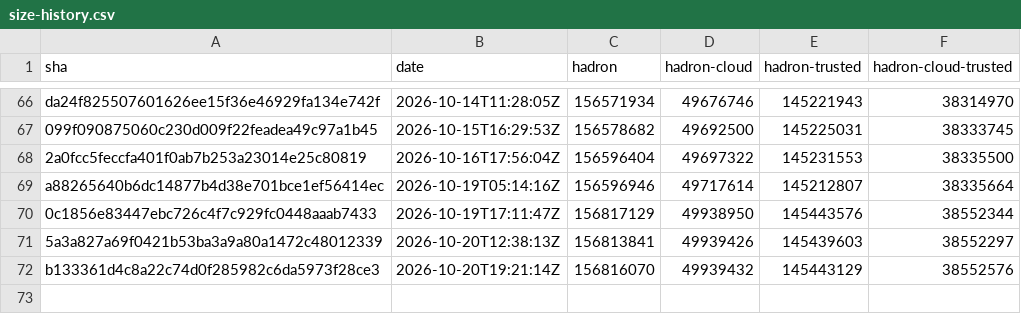
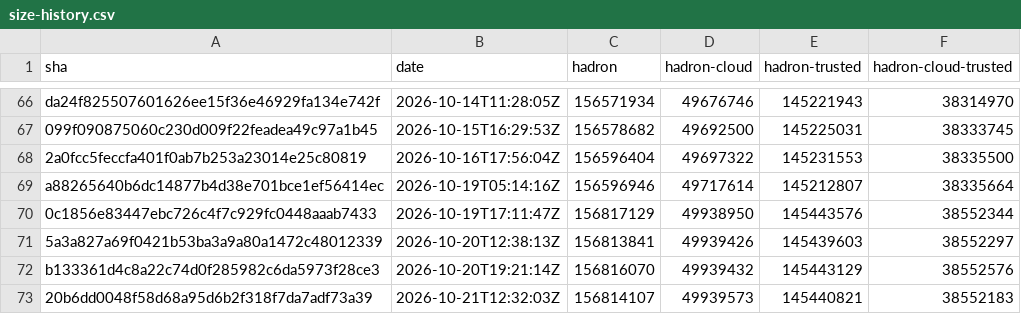
Before and after one commit to kairos-io/hadron, a CSV file: size-history.csv, drawn as a sheet; only a part is shown, gaps mark what is left out.

```diff
--- a/size-history.csv
+++ b/size-history.csv
@@ -72 +72,2 @@ a88265640b6dc14877b4d38e701bce1ef56414ec,2026-10-19T05:14:16Z,156596946,49717614
 b133361d4c8a22c74d0f285982c6da5973f28ce3,2026-10-20T19:21:14Z,156816070,49939432,145443129,38552576
+20b6dd0048f58d68a95d6b2f318f7da7adf73a39,2026-10-21T12:32:03Z,156814107,49939573,145440821,38552183
```
Also changed, not shown: 2 other files.
